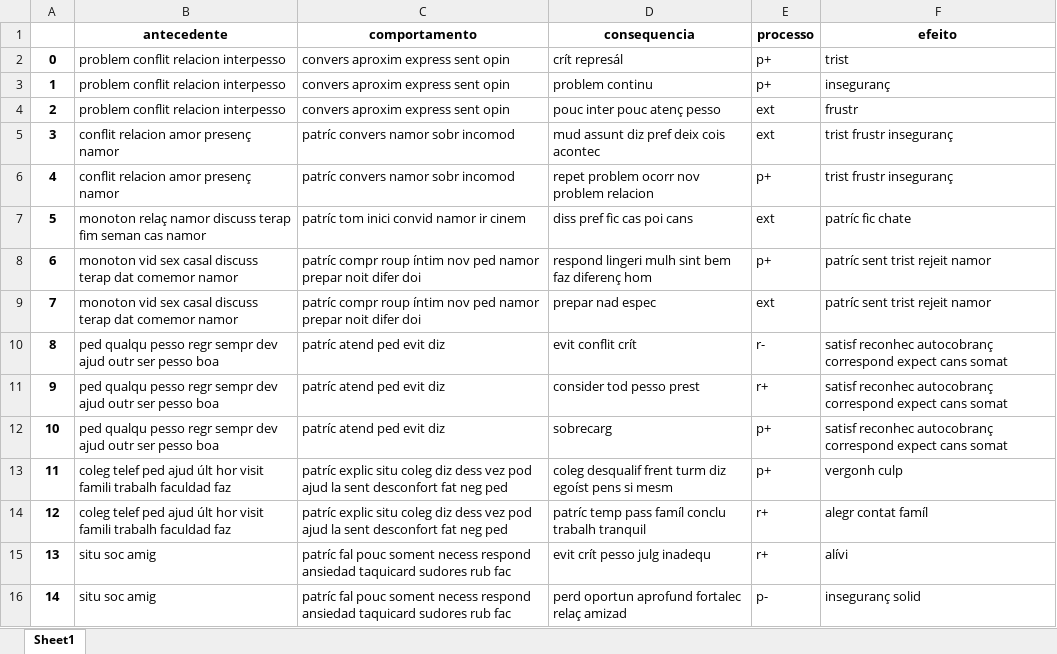
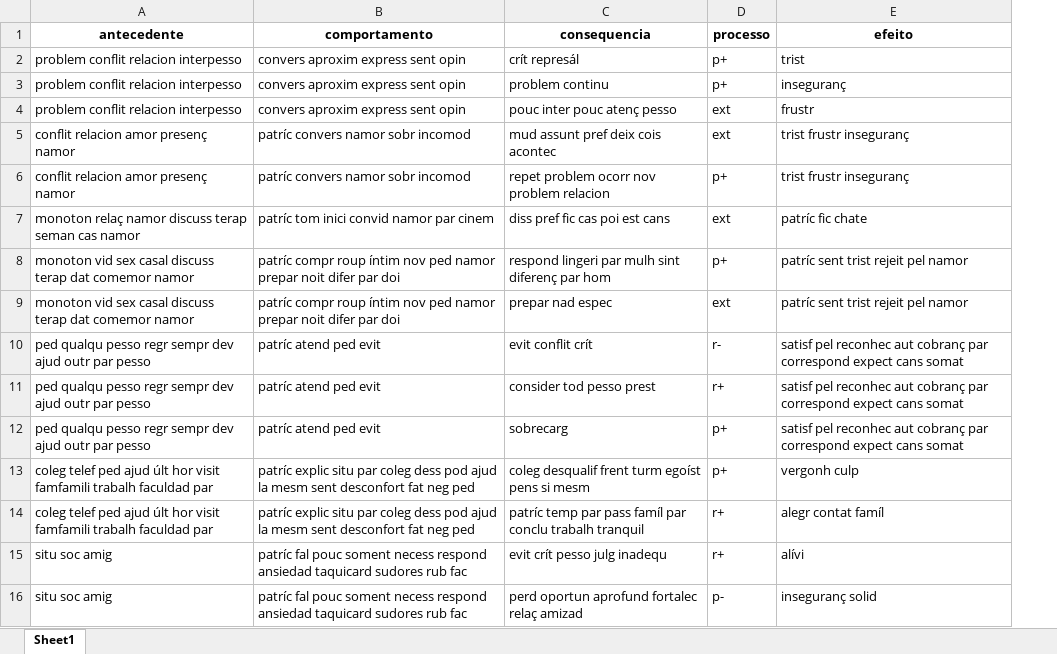
Before and after one commit to PedroAntonioFS/aprendizado-de-maquina-aplicado-a-analise-funcionais-moleculares, an Excel workbook: preprocessed_stemming.xlsx, sheet Sheet1, drawn as a sheet; only a part is shown; values as stored, in another font and other column widths than the file's, no borders; removed rows and columns are numbered as before the commit, all else as after; the diff covers the shown part only; the diff names each change by its address in the sheet, - before the commit and + after, or states it on an @@ line.

```diff
--- a/preprocessed_stemming.xlsx (sheet Sheet1)
+++ b/preprocessed_stemming.xlsx (sheet Sheet1)
-column A, rows 2-16: 0 | 1 | 2 | 3 | 4 | 5 | 6 | 7 | 8 | 9 | 10 | 11 | 12 | 13 | 14
-C5 (consequencia): mud assunt diz pref deix cois acontec
+C5 (consequencia): mud assunt pref deix cois acontec
-A7 (antecedente): …discuss terap fim seman cas…
+A7 (antecedente): …discuss terap seman cas…
-B7 (comportamento): patríc tom inici convid namor ir cinem
+B7 (comportamento): patríc tom inici convid namor par cinem
-C7 (consequencia): diss pref fic cas poi cans
+C7 (consequencia): diss pref fic cas poi est cans
-B8:B9 (comportamento): …noit difer doi
+B8:B9 (comportamento): …noit difer par doi
-C8 (consequencia): respond lingeri mulh sint bem faz diferenç hom
+C8 (consequencia): respond lingeri par mulh sint diferenç par hom
-E8:E9 (efeito): patríc sent trist rejeit namor
+E8:E9 (efeito): patríc sent trist rejeit pel namor
-A10:A12 (antecedente): …ajud outr ser pesso boa
+A10:A12 (antecedente): …ajud outr par pesso
-B10:B12 (comportamento): patríc atend ped evit diz
+B10:B12 (comportamento): patríc atend ped evit
-E10:E12 (efeito): satisf reconhec autocobranç correspond expect…
+E10:E12 (efeito): satisf pel reconhec aut cobranç par correspond expect…
-A13:A14 (antecedente): …hor visit famili trabalh faculdad faz
+A13:A14 (antecedente): …hor visit famfamili trabalh faculdad par
-B13:B14 (comportamento): …explic situ coleg diz dess vez pod ajud la sent desconfort…
+B13:B14 (comportamento): …explic situ par coleg dess pod ajud la mesm sent desconfort…
-C13 (consequencia): …frent turm diz egoíst pens…
+C13 (consequencia): …frent turm egoíst pens…
-C14 (consequencia): patríc temp pass famíl conclu trabalh…
+C14 (consequencia): patríc temp par pass famíl par conclu trabalh…
```
Also changed, not shown: 262 edited cells elsewhere in this sheet, preprocessed_lemmatization.xlsx, 2 other files.
